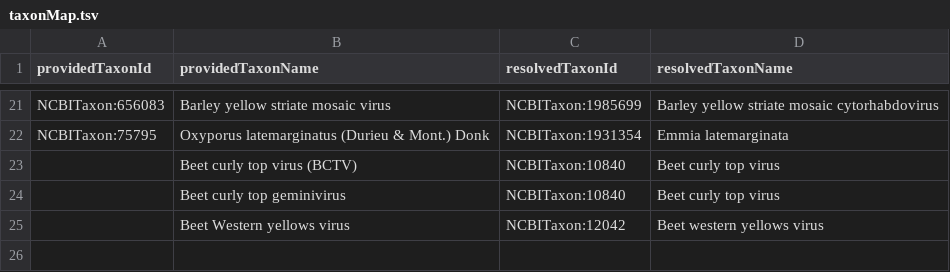
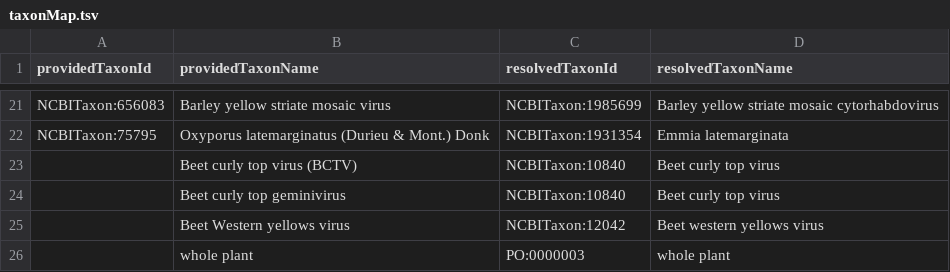
Before and after one commit to Planteome/samara, a TSV file: src/main/resources/org/planteome/samara/apsnet/taxonMap.tsv, drawn as a sheet; only a part is shown, gaps mark what is left out; the diff names each change by its address in the sheet, - before the commit and + after, or states it on an @@ line.

Commit message:
add PO mapping example

```diff
--- a/src/main/resources/org/planteome/samara/apsnet/taxonMap.tsv
+++ b/src/main/resources/org/planteome/samara/apsnet/taxonMap.tsv
+row 26:  | whole plant | PO:0000003 | whole plant
```
